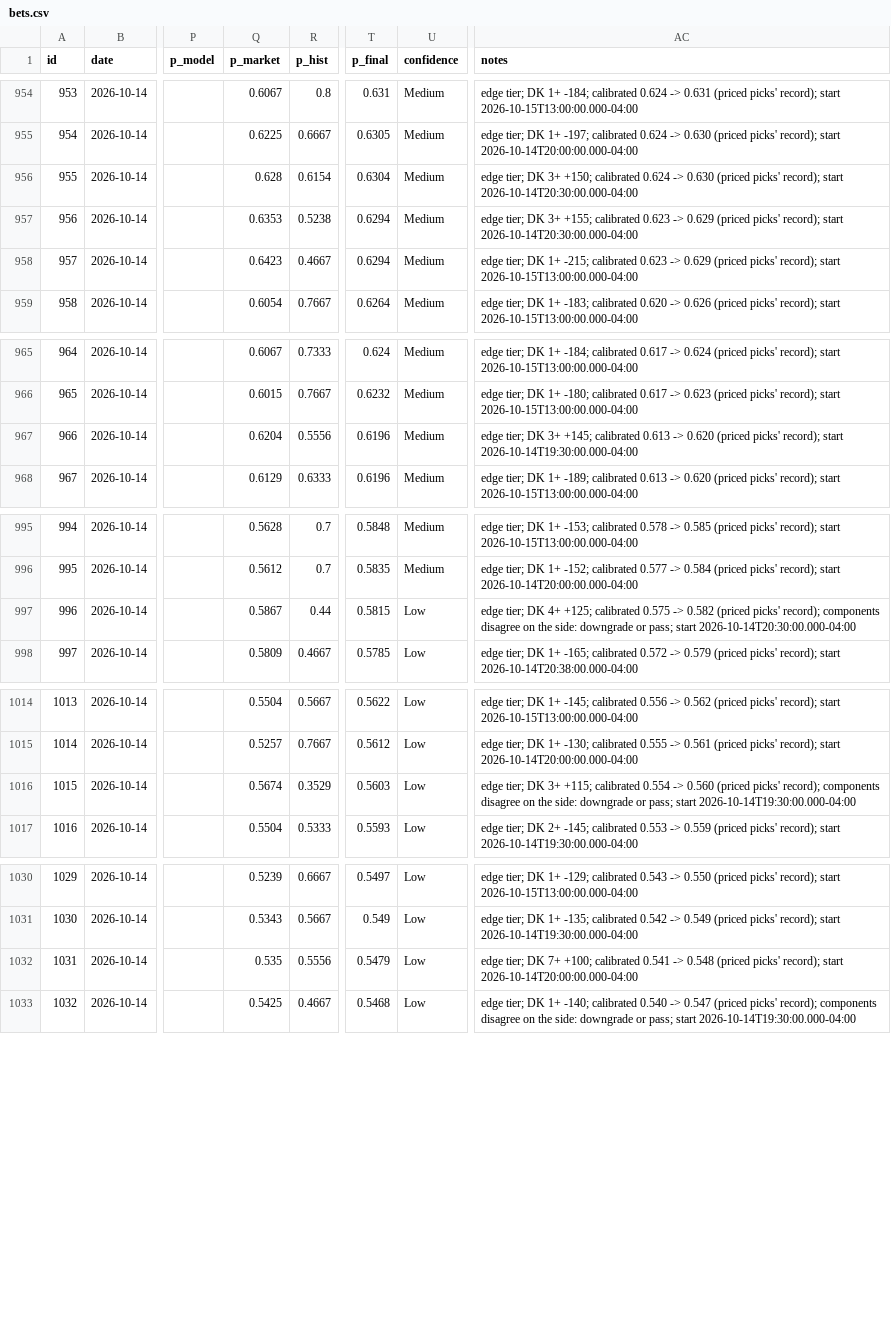
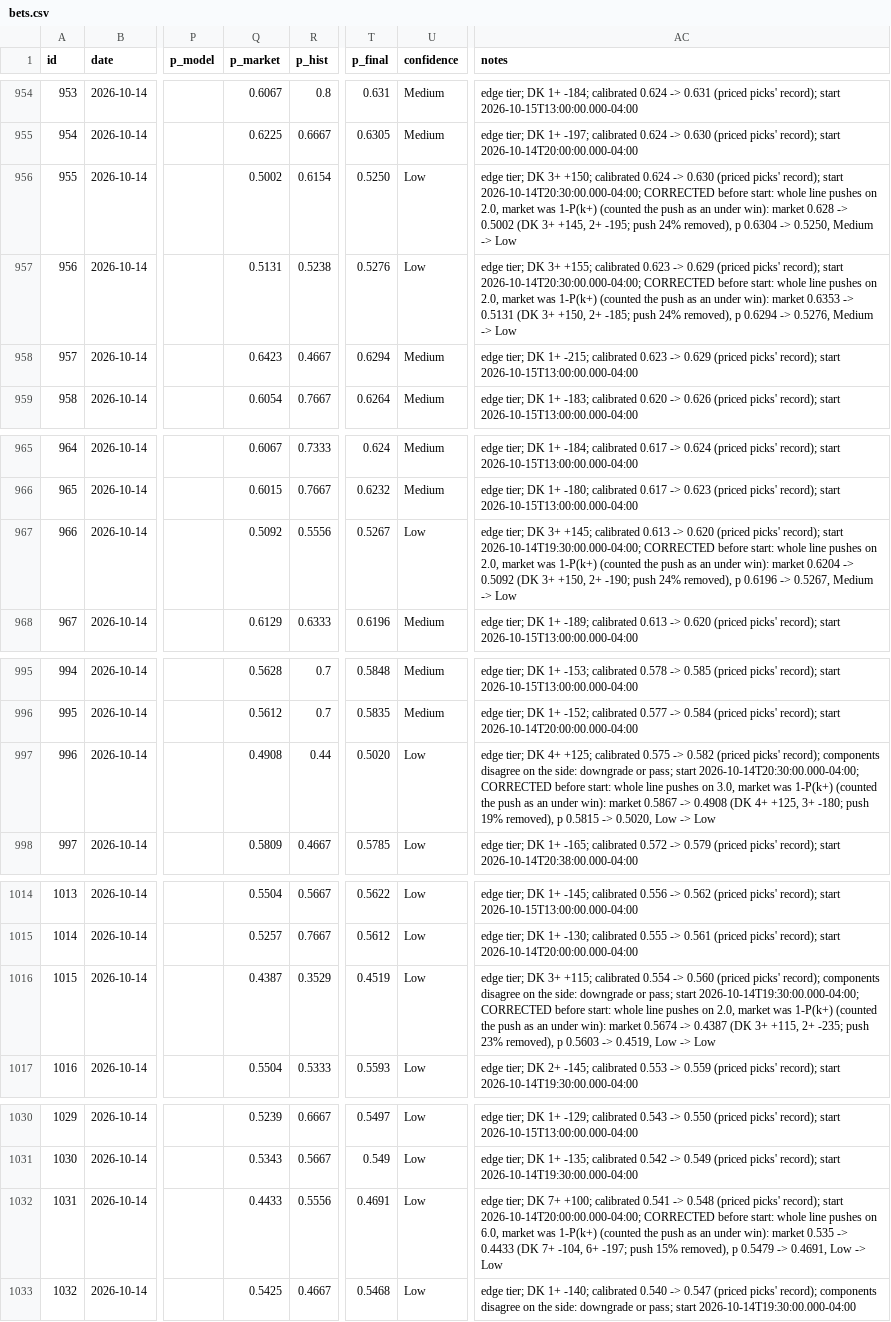
Before and after one commit to ericc112/test, a CSV file: betting/data/bets.csv, drawn as a sheet; only a part is shown, gaps mark what is left out; the diff covers the shown part only; the diff names each change by its address in the sheet, - before the commit and + after, or states it on an @@ line.

```diff
--- a/betting/data/bets.csv
+++ b/betting/data/bets.csv
-Q956 (p_market): 0.628
+Q956 (p_market): 0.5002
-T956 (p_final): 0.6304
+T956 (p_final): 0.5250
-U956:U957 (confidence): Medium
+U956:U957 (confidence): Low
-AC956 (notes): …record); start 2026-10-14T20:30:00.000-04:00
+AC956 (notes): …record); start 2026-10-14T20:30:00.000-04:00; CORRECTED before start: whole line pushes on 2.0, market was 1-P(k+) (counted the push as an under win): market 0.628 -> 0.5002 (DK 3+ +145, 2+ -195; push 24% removed), p 0.6304 -> 0.5250, Medium -> Low
-Q957 (p_market): 0.6353
+Q957 (p_market): 0.5131
-T957 (p_final): 0.6294
+T957 (p_final): 0.5276
-AC957 (notes): …record); start 2026-10-14T20:30:00.000-04:00
+AC957 (notes): …record); start 2026-10-14T20:30:00.000-04:00; CORRECTED before start: whole line pushes on 2.0, market was 1-P(k+) (counted the push as an under win): market 0.6353 -> 0.5131 (DK 3+ +150, 2+ -185; push 24% removed), p 0.6294 -> 0.5276, Medium -> Low
-Q967 (p_market): 0.6204
+Q967 (p_market): 0.5092
-T967 (p_final): 0.6196
+T967 (p_final): 0.5267
-U967 (confidence): Medium
+U967 (confidence): Low
-AC967 (notes): …record); start 2026-10-14T19:30:00.000-04:00
+AC967 (notes): …record); start 2026-10-14T19:30:00.000-04:00; CORRECTED before start: whole line pushes on 2.0, market was 1-P(k+) (counted the push as an under win): market 0.6204 -> 0.5092 (DK 3+ +150, 2+ -190; push 24% removed), p 0.6196 -> 0.5267, Medium -> Low
-Q997 (p_market): 0.5867
+Q997 (p_market): 0.4908
-T997 (p_final): 0.5815
+T997 (p_final): 0.5020
-AC997 (notes): …pass; start 2026-10-14T20:30:00.000-04:00
+AC997 (notes): …pass; start 2026-10-14T20:30:00.000-04:00; CORRECTED before start: whole line pushes on 3.0, market was 1-P(k+) (counted the push as an under win): market 0.5867 -> 0.4908 (DK 4+ +125, 3+ -180; push 19% removed), p 0.5815 -> 0.5020, Low -> Low
-Q1016 (p_market): 0.5674
+Q1016 (p_market): 0.4387
-T1016 (p_final): 0.5603
+T1016 (p_final): 0.4519
-AC1016 (notes): …pass; start 2026-10-14T19:30:00.000-04:00
+AC1016 (notes): …pass; start 2026-10-14T19:30:00.000-04:00; CORRECTED before start: whole line pushes on 2.0, market was 1-P(k+) (counted the push as an under win): market 0.5674 -> 0.4387 (DK 3+ +115, 2+ -235; push 23% removed), p 0.5603 -> 0.4519, Low -> Low
-Q1032 (p_market): 0.535
+Q1032 (p_market): 0.4433
-T1032 (p_final): 0.5479
+T1032 (p_final): 0.4691
-AC1032 (notes): …record); start 2026-10-14T20:00:00.000-04:00
+AC1032 (notes): …record); start 2026-10-14T20:00:00.000-04:00; CORRECTED before start: whole line pushes on 6.0, market was 1-P(k+) (counted the push as an under win): market 0.535 -> 0.4433 (DK 7+ -104, 6+ -197; push 15% removed), p 0.5479 -> 0.4691, Low -> Low
```
Also changed, not shown: 3 edited cells elsewhere in this file, 2 other files.
